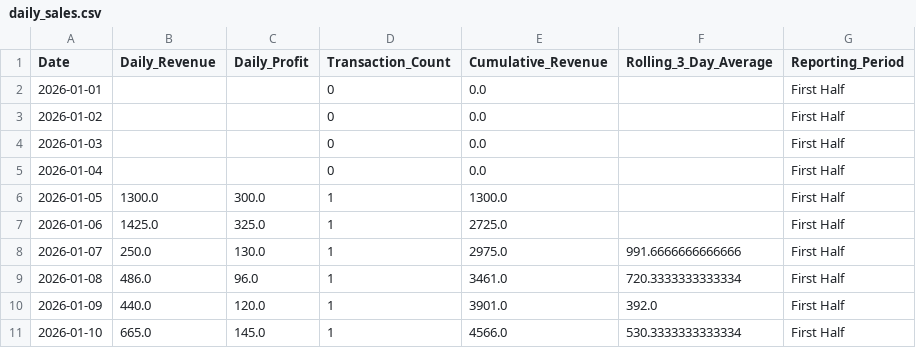
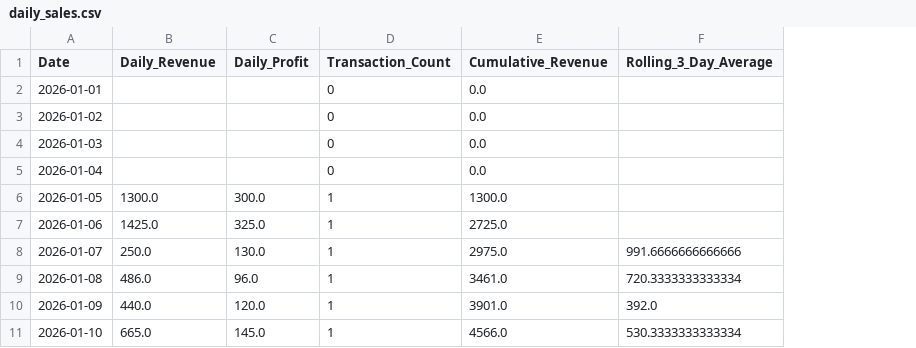
Before and after one commit to Tinashemutanda/injiva-pandas-sales-intelligence, a CSV file: data/daily_sales.csv, drawn as a sheet; only a part is shown; the diff names each change by its address in the sheet, - before the commit and + after, or states it on an @@ line.

```diff
--- a/data/daily_sales.csv
+++ b/data/daily_sales.csv
-column G (Reporting_Period), rows 2-11: all First Half
```
Also changed, not shown: data/cleaned_sales.csv, data/data_quality_report.csv, 5 other files.
